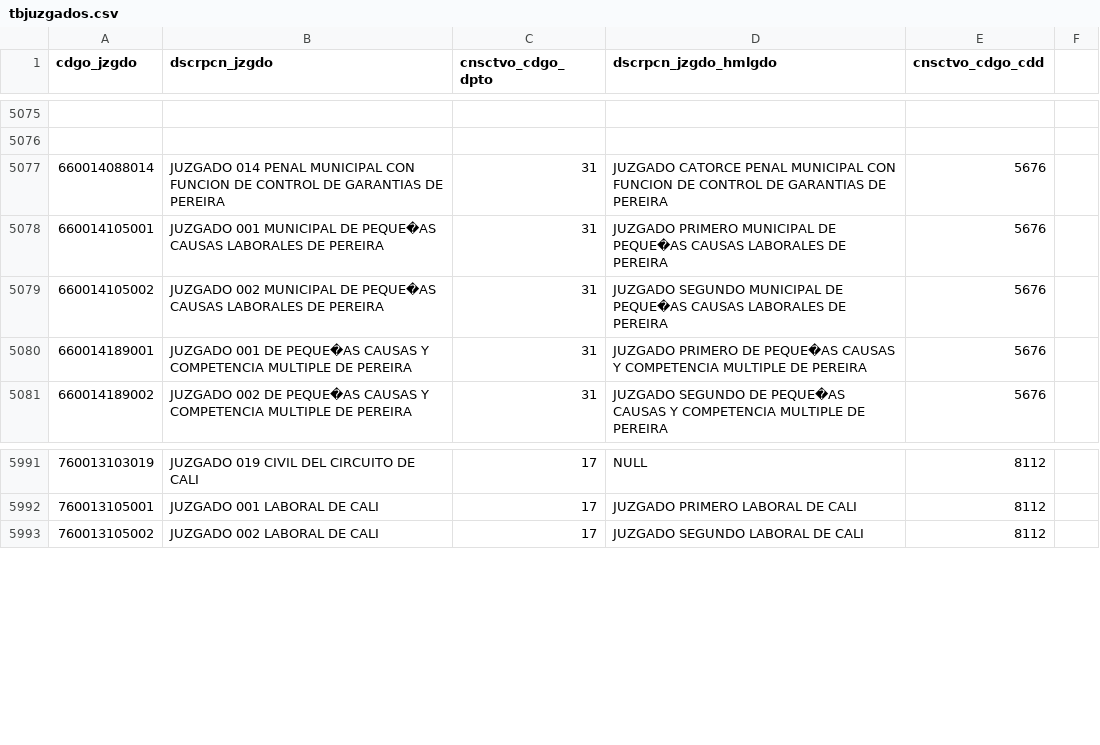
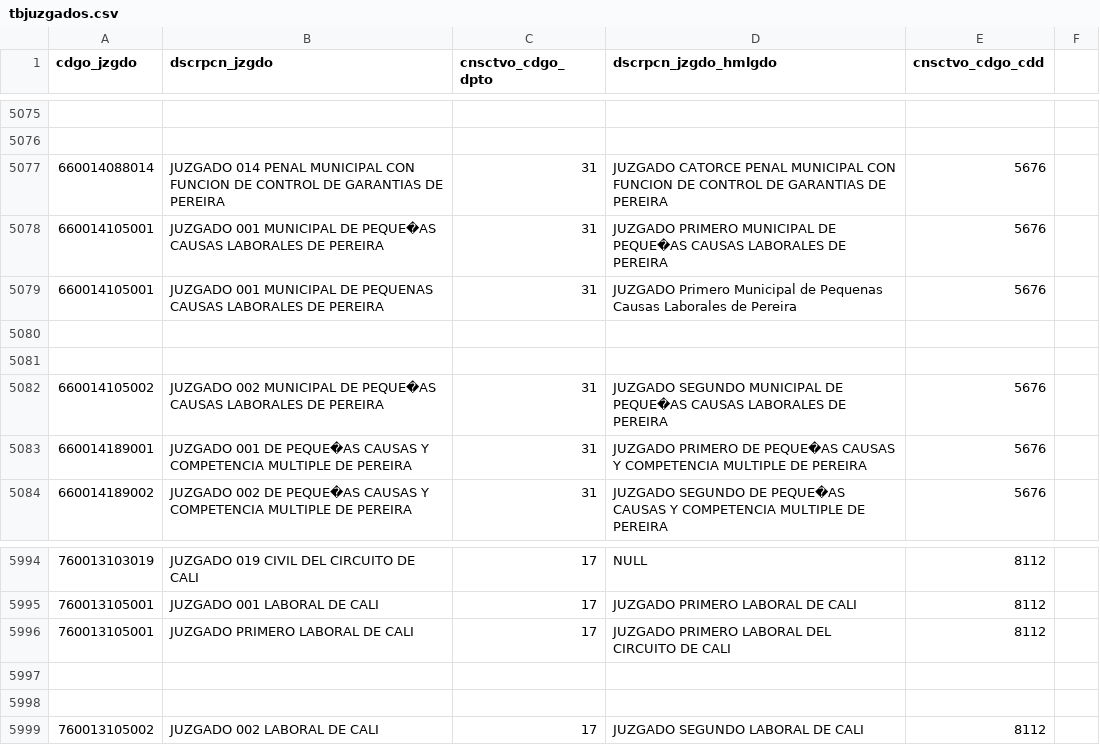
Before and after one commit to zemogesfera/Modulo_ProcesadorLocalPy, a CSV file: tbjuzgados.csv, drawn as a sheet; only a part is shown, gaps mark what is left out.

```diff
--- a/tbjuzgados.csv
+++ b/tbjuzgados.csv
@@ -5078,2 +5078,5 @@ cdgo_jzgdo,dscrpcn_jzgdo,cnsctvo_cdgo_dpto,dscrpcn_jzgdo_hmlgdo,cnsctvo_cdgo_cdd
 660014105001,JUZGADO 001  MUNICIPAL DE PEQUE�AS CAUSAS LABORALES DE PEREIRA ,31,JUZGADO PRIMERO  MUNICIPAL DE PEQUE�AS CAUSAS LABORALES DE PEREIRA ,5676,
+660014105001,JUZGADO 001  MUNICIPAL DE PEQUENAS CAUSAS LABORALES DE PEREIRA ,31,JUZGADO Primero Municipal de Pequenas Causas Laborales de Pereira ,5676,
+
+
 660014105002,JUZGADO 002  MUNICIPAL DE PEQUE�AS CAUSAS LABORALES DE PEREIRA ,31,JUZGADO SEGUNDO  MUNICIPAL DE PEQUE�AS CAUSAS LABORALES DE PEREIRA ,5676,
@@ -5992,2 +5995,5 @@ cdgo_jzgdo,dscrpcn_jzgdo,cnsctvo_cdgo_dpto,dscrpcn_jzgdo_hmlgdo,cnsctvo_cdgo_cdd
 760013105001,JUZGADO 001 LABORAL  DE CALI ,17,JUZGADO PRIMERO LABORAL  DE CALI ,8112,
+760013105001,JUZGADO PRIMERO LABORAL  DE CALI ,17,JUZGADO PRIMERO LABORAL DEL CIRCUITO DE CALI ,8112,
+
+
 760013105002,JUZGADO 002 LABORAL  DE CALI ,17,JUZGADO SEGUNDO LABORAL  DE CALI ,8112,
```
Also changed, not shown: 2 other files.
